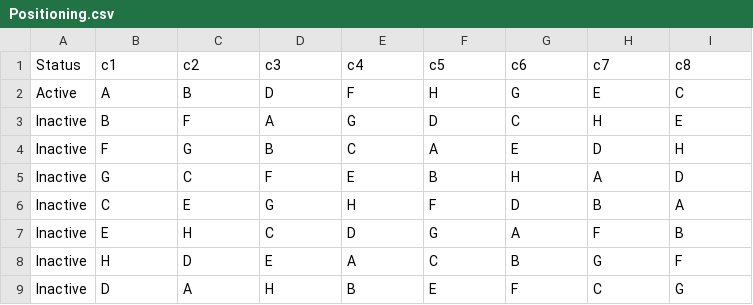
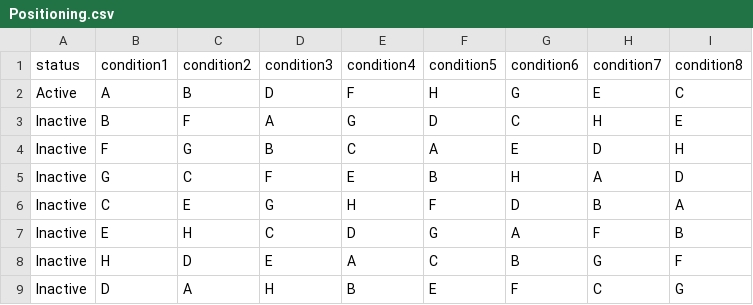
Before and after one commit to blizzard-GH/gesturesForGlobesResearch, a CSV file: GlobesGesturesResearch/Utilities/Positioning.csv, drawn as a sheet.

Commit message:
Fixing saveToCSV function for conditions of all gestures.

```diff
--- a/GlobesGesturesResearch/Utilities/Positioning.csv
+++ b/GlobesGesturesResearch/Utilities/Positioning.csv
@@ -1,2 +1,2 @@
-Status,c1,c2,c3,c4,c5,c6,c7,c8
+status,condition1,condition2,condition3,condition4,condition5,condition6,condition7,condition8
 Active,A,B,D,F,H,G,E,C
```
Also changed, not shown: 3 other files.
